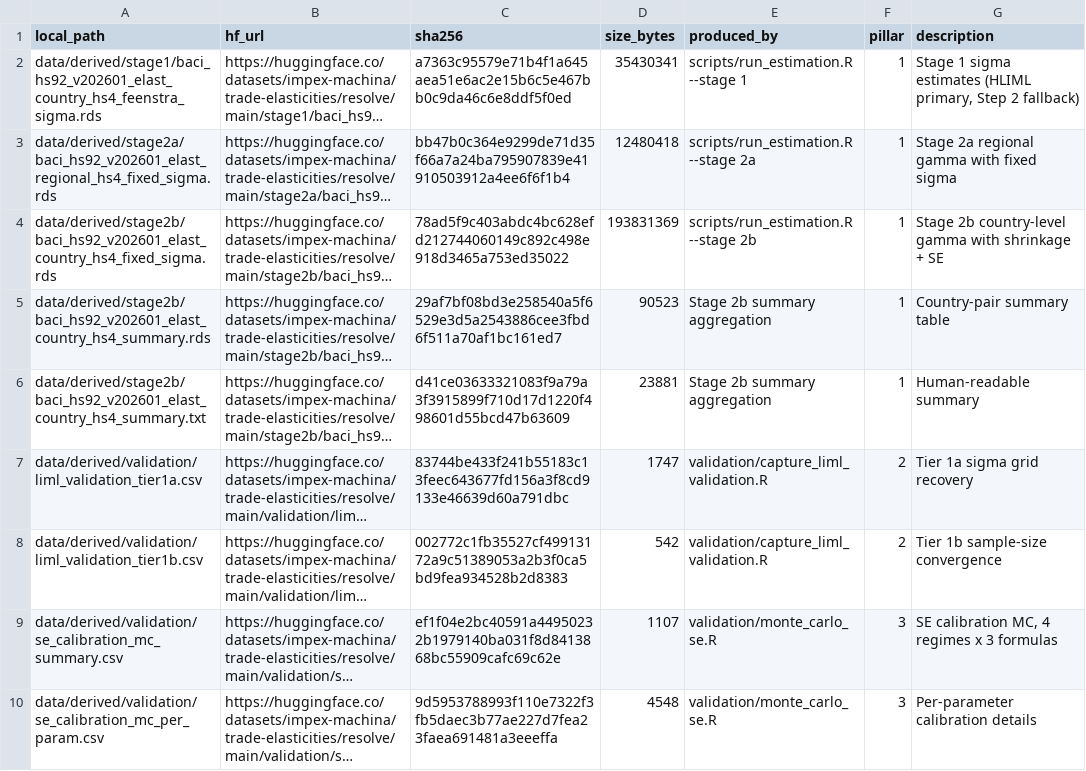
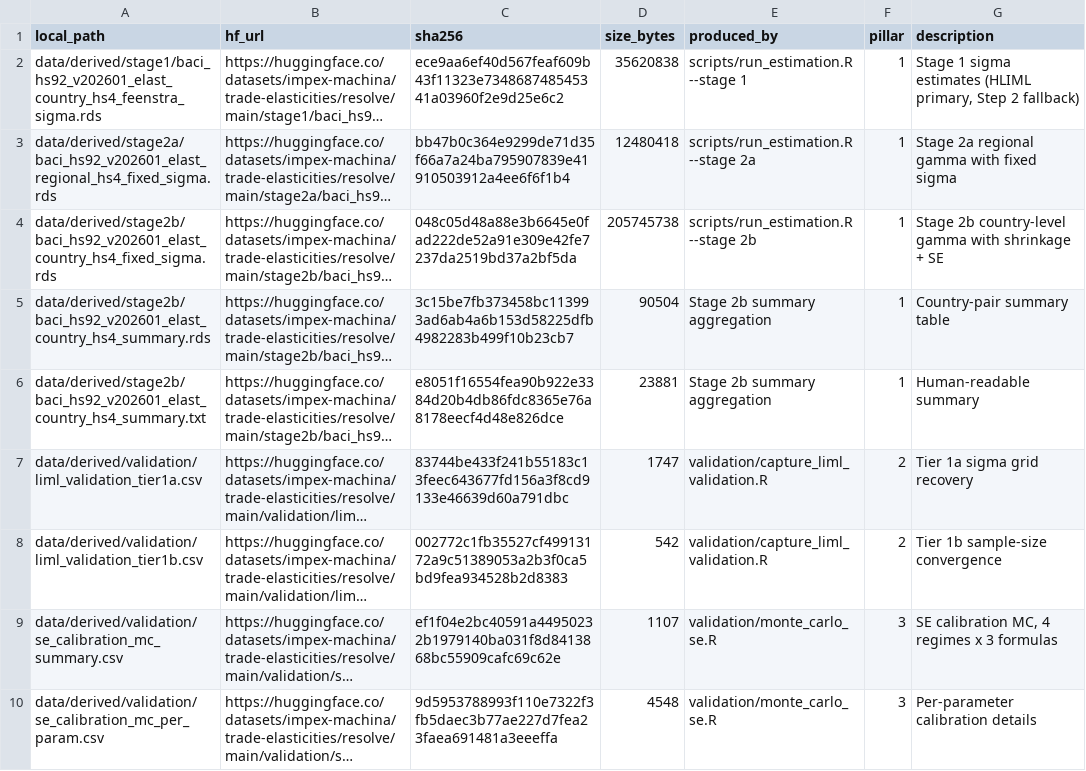
Before and after one commit to impex-machina/trade-elasticities, a CSV file: data/manifest.csv, drawn as a sheet; only a part is shown; long unchanged cells end in …; the diff names each change by its address in the sheet, - before the commit and + after, or states it on an @@ line.

Commit message:
v0.7.1: HNCS standard errors for boundary optima (--stage1-edge-se hncs); results JSON, README, manifest regenerated from v071rc_run_20260921; point estimates identical to v0.7.0; boundary_corner normalized to FALSE on pre-Step-3 rows (patch 0050)

```diff
--- a/data/manifest.csv
+++ b/data/manifest.csv
-C2 (sha256): a7363c95579e71b4f1a645aea51e6ac2e15b6c5e467bb0c9da46c6e8ddf5f0ed
+C2 (sha256): ece9aa6ef40d567feaf609b43f11323e734868748545341a03960f2e9d25e6c2
-D2 (size_bytes): 35430341
+D2 (size_bytes): 35620838
-C4 (sha256): 78ad5f9c403abdc4bc628efd212744060149c892c498e918d3465a753ed35022
+C4 (sha256): 048c05d48a88e3b6645e0fad222de52a91e309e42fe7237da2519bd37a2bf5da
-D4 (size_bytes): 193831369
+D4 (size_bytes): 205745738
-C5 (sha256): 29af7bf08bd3e258540a5f6529e3d5a2543886cee3fbd6f511a70af1bc161ed7
+C5 (sha256): 3c15be7fb373458bc113993ad6ab4a6b153d58225dfb4982283b499f10b23cb7
-D5 (size_bytes): 90523
+D5 (size_bytes): 90504
-C6 (sha256): d41ce03633321083f9a79a3f3915899f710d17d1220f498601d55bcd47b63609
+C6 (sha256): e8051f16554fea90b922e3384d20b4db86fdc8365e76a8178eecf4d48e826dce
```
Also changed, not shown: 3 other files.
